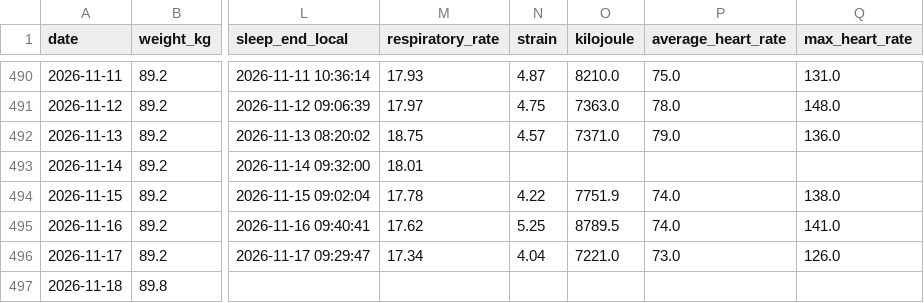
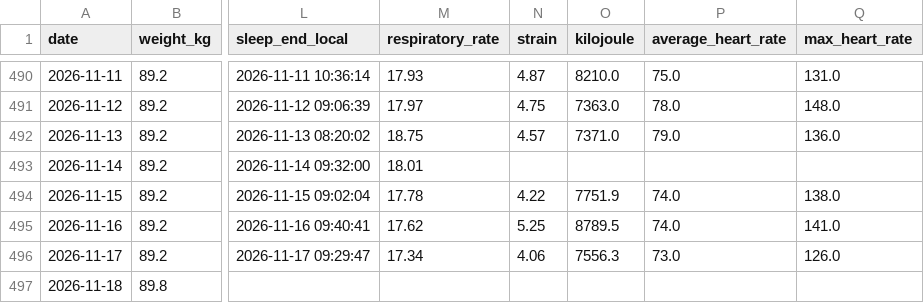
Before and after one commit to 4nd7ey-lab/whoop-public, a CSV file: daily_summary.csv, drawn as a sheet; only a part is shown, gaps mark what is left out; the diff names each change by its address in the sheet, - before the commit and + after, or states it on an @@ line.

```diff
--- a/daily_summary.csv
+++ b/daily_summary.csv
-N496 (strain): 4.04
+N496 (strain): 4.06
-O496 (kilojoule): 7221.0
+O496 (kilojoule): 7556.3
```
Also changed, not shown: workouts_daily.csv.
